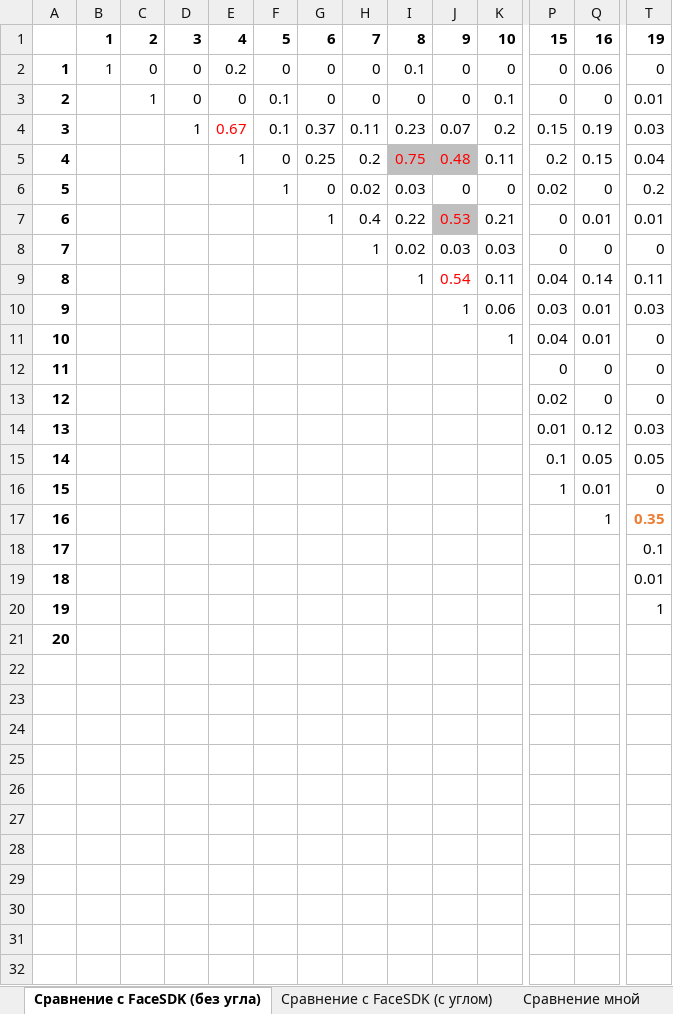
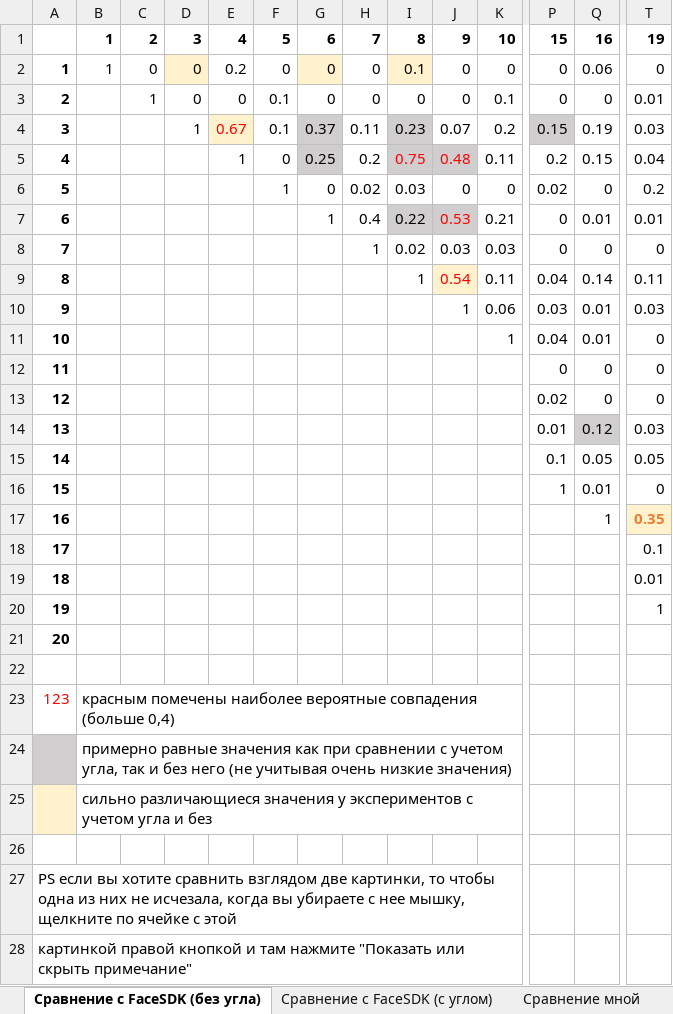
Before and after one commit to DmitriiSukhomlinov/SoftLab-NSK, an Excel workbook: diploma/exel_result/race_recognition.xlsx, sheet Сравнение с FaceSDK (без угла), drawn as a sheet; only a part is shown, gaps mark what is left out; values as stored, in another font and other column widths than the file's, no borders; rows hold the shown columns only; the diff names each change by its address in the sheet, - before the commit and + after, or states it on an @@ line.

Commit message:
Exel 3

```diff
--- a/diploma/exel_result/race_recognition.xlsx (sheet Сравнение с FaceSDK (без угла))
+++ b/diploma/exel_result/race_recognition.xlsx (sheet Сравнение с FaceSDK (без угла))
-D2 fill: none
+D2 fill: #FFF2CC
-G2 fill: none
+G2 fill: #FFF2CC
-I2 fill: none
+I2 fill: #FFF2CC
-E4 fill: none
+E4 fill: #FFF2CC
-G4:G5 fill: none
+G4:G5 fill: #D0CECE
-I4 fill: none
+I4 fill: #D0CECE
-P4 fill: none
+P4 fill: #D0CECE
-I7 fill: none
+I7 fill: #D0CECE
-J9 fill: none
+J9 fill: #FFF2CC
-Q14 fill: none
+Q14 fill: #D0CECE
-T17 fill: none
+T17 fill: #FFF2CC
+row 22: (empty)
+row 23: 123 | красным помечены наиболее вероятные совпадения (больше 0,4)
+row 24:  | примерно равные значения как при сравнении с учетом угла, так и без него (не учитывая очень низкие значения)
+row 25:  | сильно различающиеся значения у экспериментов с учетом угла и без
+row 26: (empty)
+row 27: PS если вы хотите сравнить взглядом две картинки, то чтобы одна из них не исчезала, когда вы убираете с нее мышку, щелкните по ячейке с этой
+row 28: картинкой правой кнопкой и там нажмите "Показать или скрыть примечание"
```
Also changed, not shown: sheet Сравнение с FaceSDK (с углом).
